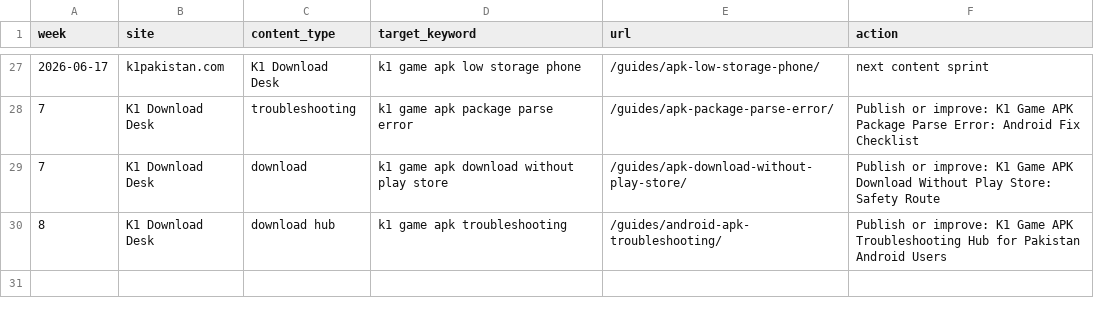
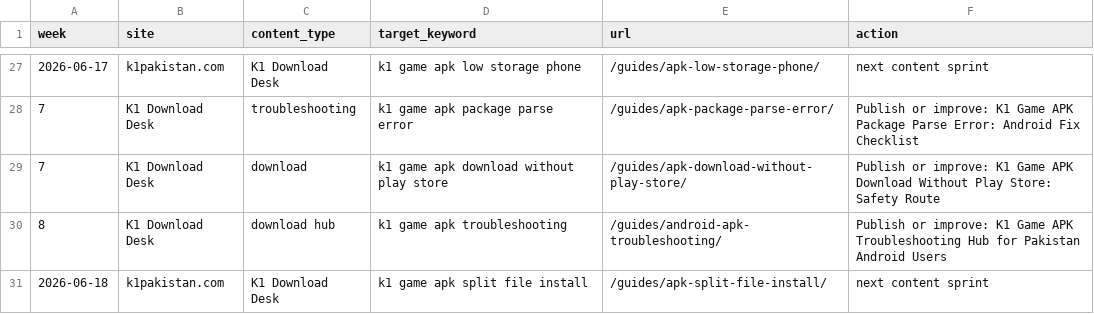
Before and after one commit to alexgkbet888-web/k1pakistan.com, a CSV file: CONTENT-CALENDAR.csv, drawn as a sheet; only a part is shown, gaps mark what is left out; the diff names each change by its address in the sheet, - before the commit and + after, or states it on an @@ line.

Commit message:
Publish k1pakistan.com ranking refresh 07588e5

```diff
--- a/CONTENT-CALENDAR.csv
+++ b/CONTENT-CALENDAR.csv
+row 31: 2026-06-18 | k1pakistan.com | K1 Download Desk | k1 game apk split file install | /guides/apk-split-file-install/ | next content sprint
```
